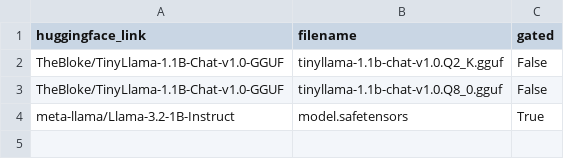
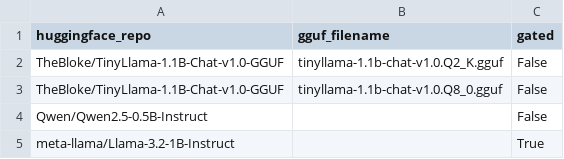
Before and after one commit to devtobi/aigelb, a CSV file: evaluation/models.csv, drawn as a sheet.

Commit message:
:recycle: Refactored model downloading to only use single script

```diff
--- a/evaluation/models.csv
+++ b/evaluation/models.csv
@@ -1,4 +1,5 @@
-huggingface_link,filename,gated
+huggingface_repo,gguf_filename,gated
 TheBloke/TinyLlama-1.1B-Chat-v1.0-GGUF,tinyllama-1.1b-chat-v1.0.Q2_K.gguf,False
 TheBloke/TinyLlama-1.1B-Chat-v1.0-GGUF,tinyllama-1.1b-chat-v1.0.Q8_0.gguf,False
-meta-llama/Llama-3.2-1B-Instruct,model.safetensors,True
+Qwen/Qwen2.5-0.5B-Instruct,,False
+meta-llama/Llama-3.2-1B-Instruct,,True
```
Also changed, not shown: 5 other files.
